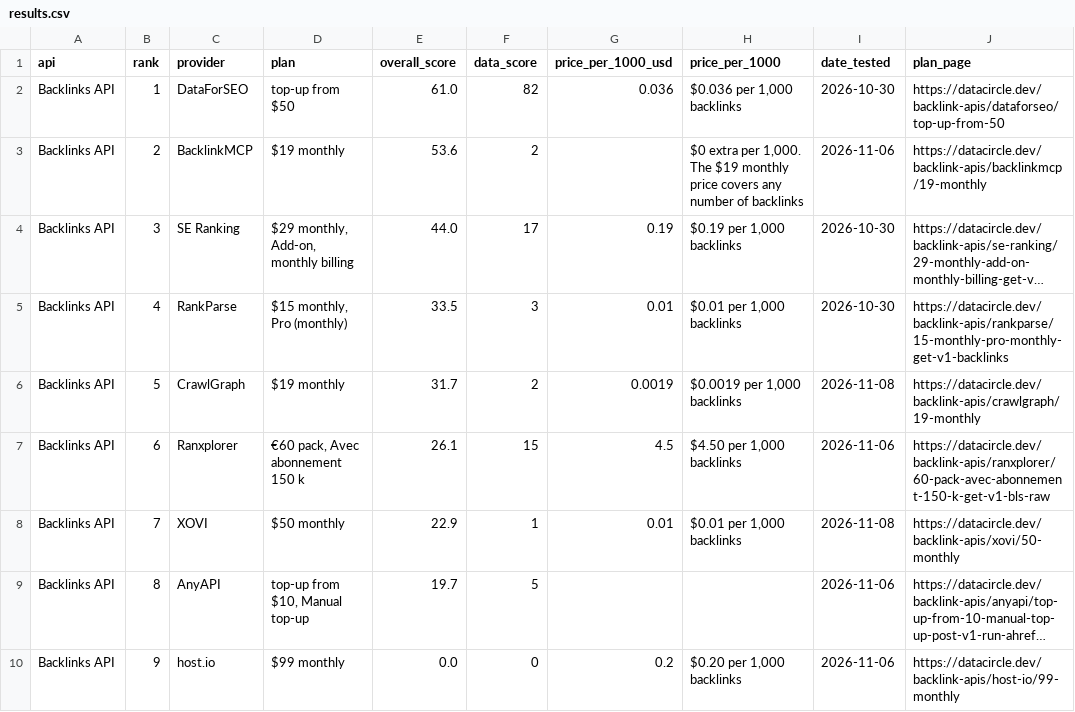
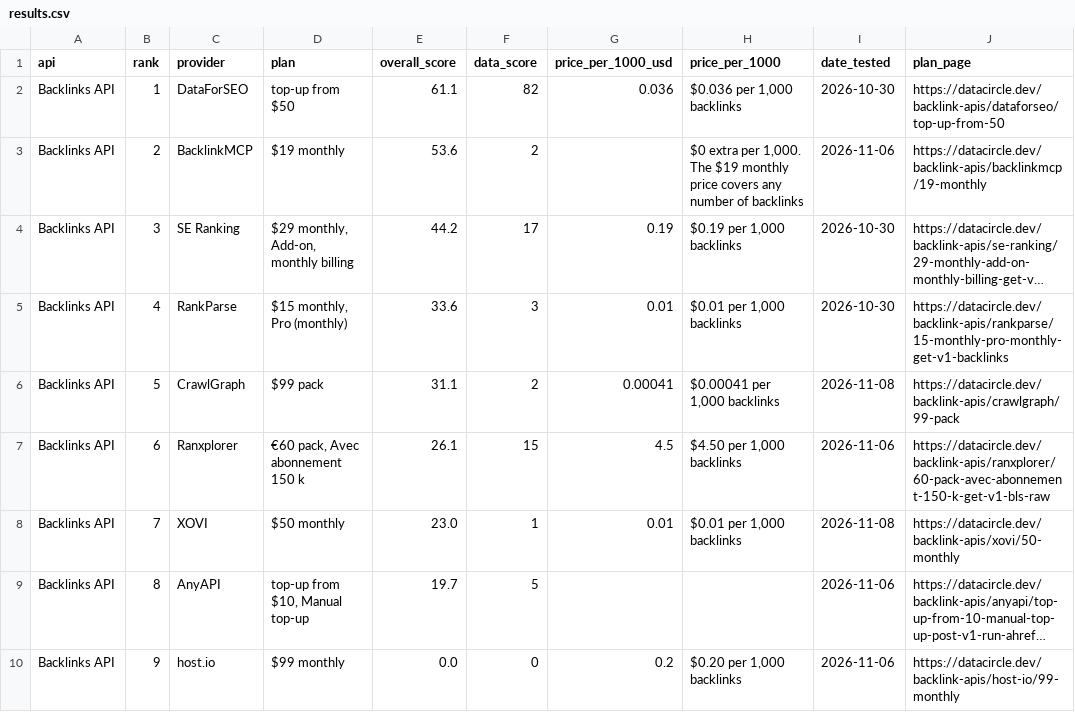
Before and after one commit to waynehamadi/best-backlink-api, a CSV file: results.csv, drawn as a sheet; only a part is shown; long unchanged cells end in …; the diff names each change by its address in the sheet, - before the commit and + after, or states it on an @@ line.

Commit message:
Benchmark results from datacircle.dev

```diff
--- a/results.csv
+++ b/results.csv
-E2 (overall_score): 61.0
+E2 (overall_score): 61.1
-E4 (overall_score): 44.0
+E4 (overall_score): 44.2
-E5 (overall_score): 33.5
+E5 (overall_score): 33.6
-D6 (plan): $19 monthly
+D6 (plan): $99 pack
-E6 (overall_score): 31.7
+E6 (overall_score): 31.1
-G6 (price_per_1000_usd): 0.0019
+G6 (price_per_1000_usd): 0.00041
-H6 (price_per_1000): $0.0019 per 1,000 backlinks
+H6 (price_per_1000): $0.00041 per 1,000 backlinks
-J6 (plan_page): https://datacircle.dev/backlink-apis/crawlgraph/19-monthly
+J6 (plan_page): https://datacircle.dev/backlink-apis/crawlgraph/99-pack
-E8 (overall_score): 22.9
+E8 (overall_score): 23.0
```
Also changed, not shown: 1 other file.
